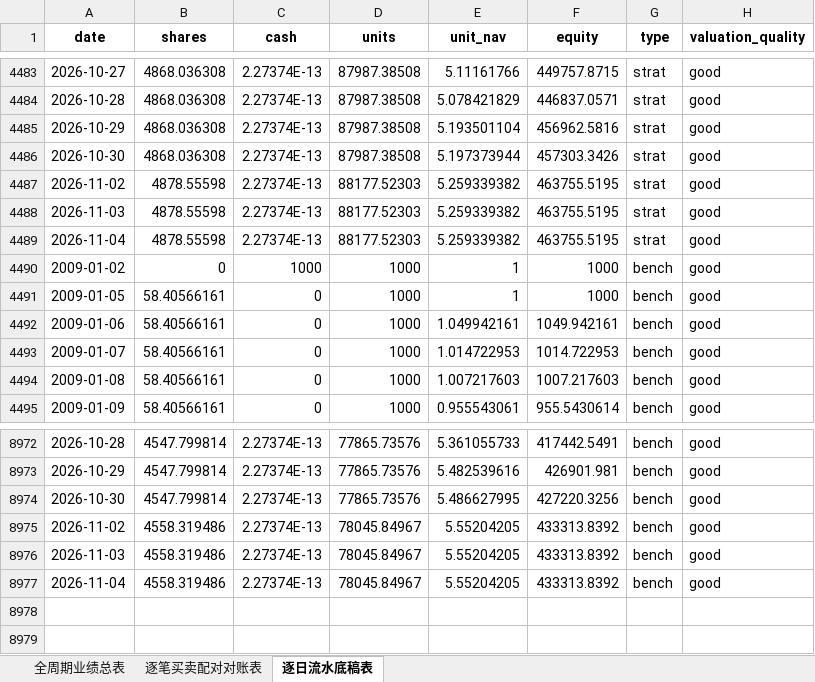
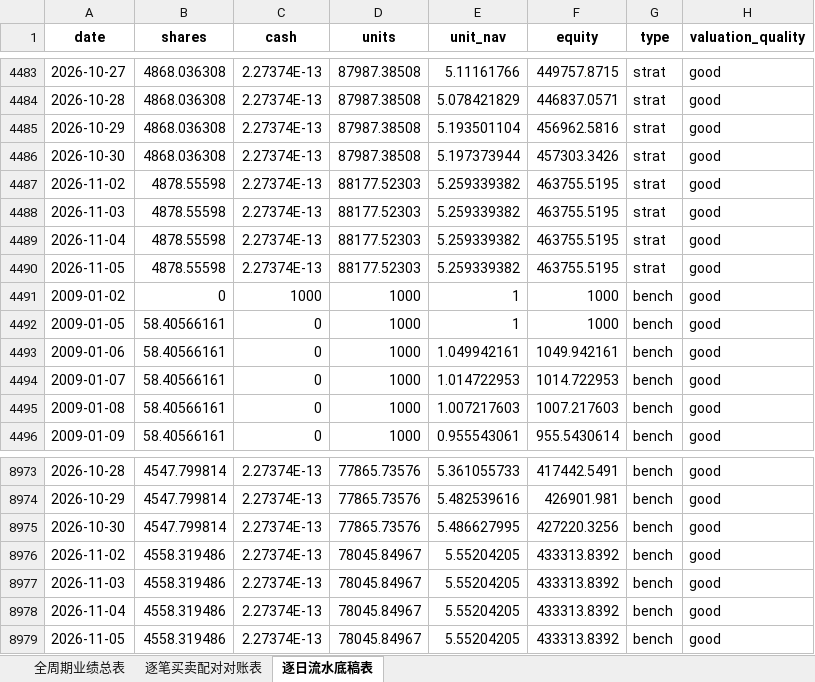
Before and after one commit to JiananZhao/html, an Excel workbook: 宏观反身性阿尔法模型_VNQ微观雷达全周期对账表.xlsx, sheet 逐日流水底稿表, drawn as a sheet; only a part is shown, gaps mark what is left out; values as stored, in another font and other column widths than the file's, no borders; the diff names each change by its address in the sheet, - before the commit and + after, or states it on an @@ line.

```diff
--- a/宏观反身性阿尔法模型_VNQ微观雷达全周期对账表.xlsx (sheet 逐日流水底稿表)
+++ b/宏观反身性阿尔法模型_VNQ微观雷达全周期对账表.xlsx (sheet 逐日流水底稿表)
+row 4490: 2026-11-05 | 4878.55598 | 2.27374E-13 | 88177.52303 | 5.259339382 | 463755.5195 | strat | good
+row 8979: 2026-11-05 | 4558.319486 | 2.27374E-13 | 78045.84967 | 5.55204205 | 433313.8392 | bench | good
```
Also changed, not shown: 宏观反身性阿尔法模型_IGV微观雷达全周期对账表.xlsx, 宏观反身性阿尔法模型_KRE微观雷达全周期对账表.xlsx, 35 other files.
